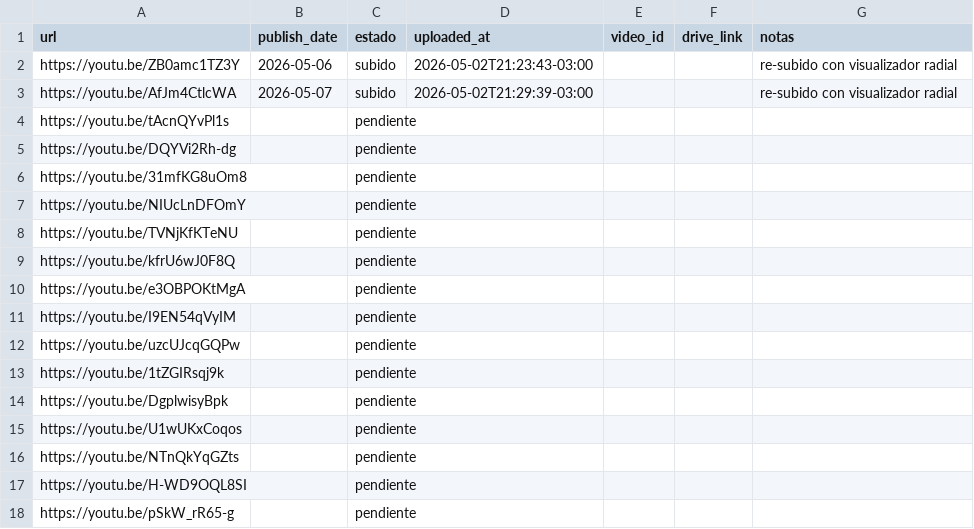
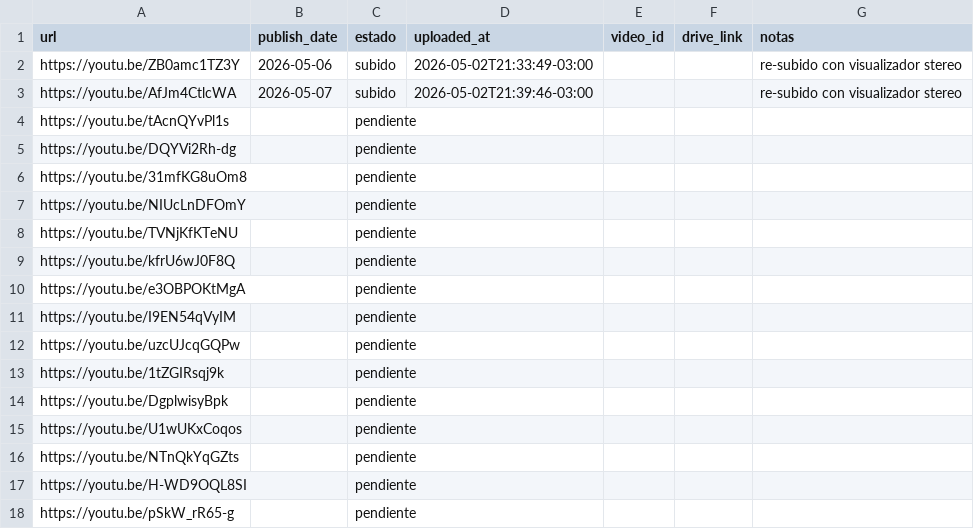
Before and after one commit to uxeqrewfuserero13rwewrwex333541/aura-infinite-10-uploads, a CSV file: queue.csv, drawn as a sheet.

```diff
--- a/queue.csv
+++ b/queue.csv
@@ -1,4 +1,4 @@
 url,publish_date,estado,uploaded_at,video_id,drive_link,notas
-https://youtu.be/ZB0amc1TZ3Y,2026-05-06,subido,2026-05-02T21:23:43-03:00,,,re-subido con visualizador radial
-https://youtu.be/AfJm4CtlcWA,2026-05-07,subido,2026-05-02T21:29:39-03:00,,,re-subido con visualizador radial
+https://youtu.be/ZB0amc1TZ3Y,2026-05-06,subido,2026-05-02T21:33:49-03:00,,,re-subido con visualizador stereo
+https://youtu.be/AfJm4CtlcWA,2026-05-07,subido,2026-05-02T21:39:46-03:00,,,re-subido con visualizador stereo
 https://youtu.be/tAcnQYvPl1s,,pendiente,,,,
```
Also changed, not shown: 1 other file.
